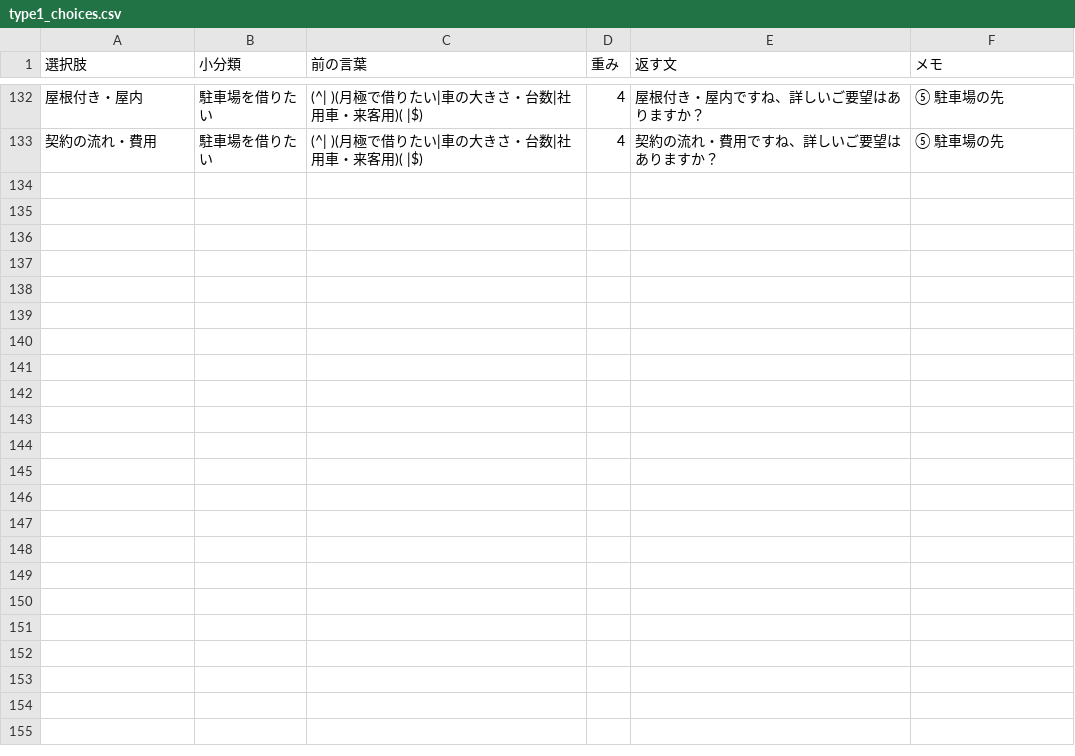
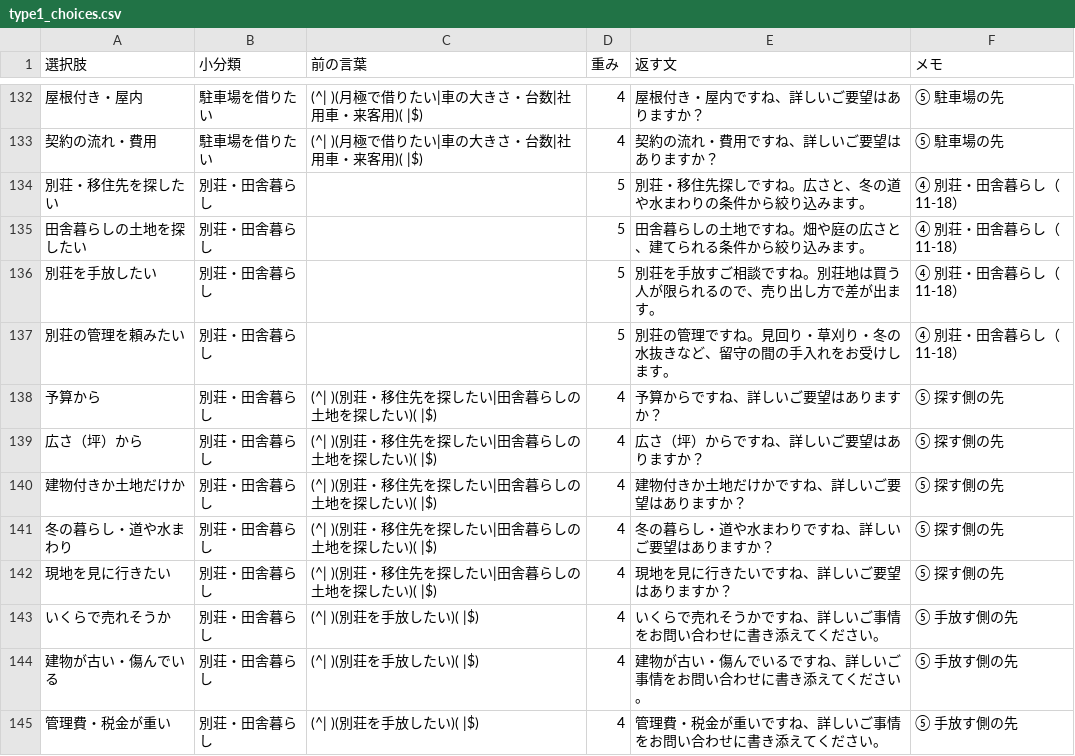
Before and after one commit to koita5959-ux/RealEstate_app, a CSV file: docs/data/type1_choices.csv, drawn as a sheet; only a part is shown, gaps mark what is left out; the diff names each change by its address in the sheet, - before the commit and + after, or states it on an @@ line.

```diff
--- a/docs/data/type1_choices.csv
+++ b/docs/data/type1_choices.csv
+row 134: 別荘・移住先を探したい | 別荘・田舎暮らし |  | 5 | 別荘・移住先探しですね。広さと、冬の道や水まわりの条件から絞り込みます。 | ④ 別荘・田舎暮らし（11-18）
+row 135: 田舎暮らしの土地を探したい | 別荘・田舎暮らし |  | 5 | 田舎暮らしの土地ですね。畑や庭の広さと、建てられる条件から絞り込みます。 | ④ 別荘・田舎暮らし（11-18）
+row 136: 別荘を手放したい | 別荘・田舎暮らし |  | 5 | 別荘を手放すご相談ですね。別荘地は買う人が限られるので、売り出し方で差が出ます。 | ④ 別荘・田舎暮らし（11-18）
+row 137: 別荘の管理を頼みたい | 別荘・田舎暮らし |  | 5 | 別荘の管理ですね。見回り・草刈り・冬の水抜きなど、留守の間の手入れをお受けします。 | ④ 別荘・田舎暮らし（11-18）
+row 138: 予算から | 別荘・田舎暮らし | (^| )(別荘・移住先を探したい|田舎暮らしの土地を探したい)( |$) | 4 | 予算からですね、詳しいご要望はありますか？ | ⑤ 探す側の先
+row 139: 広さ（坪）から | 別荘・田舎暮らし | (^| )(別荘・移住先を探したい|田舎暮らしの土地を探したい)( |$) | 4 | 広さ（坪）からですね、詳しいご要望はありますか？ | ⑤ 探す側の先
+row 140: 建物付きか土地だけか | 別荘・田舎暮らし | (^| )(別荘・移住先を探したい|田舎暮らしの土地を探したい)( |$) | 4 | 建物付きか土地だけかですね、詳しいご要望はありますか？ | ⑤ 探す側の先
+row 141: 冬の暮らし・道や水まわり | 別荘・田舎暮らし | (^| )(別荘・移住先を探したい|田舎暮らしの土地を探したい)( |$) | 4 | 冬の暮らし・道や水まわりですね、詳しいご要望はありますか？ | ⑤ 探す側の先
+row 142: 現地を見に行きたい | 別荘・田舎暮らし | (^| )(別荘・移住先を探したい|田舎暮らしの土地を探したい)( |$) | 4 | 現地を見に行きたいですね、詳しいご要望はありますか？ | ⑤ 探す側の先
+row 143: いくらで売れそうか | 別荘・田舎暮らし | (^| )(別荘を手放したい)( |$) | 4 | いくらで売れそうかですね、詳しいご事情をお問い合わせに書き添えてください。 | ⑤ 手放す側の先
+row 144: 建物が古い・傷んでいる | 別荘・田舎暮らし | (^| )(別荘を手放したい)( |$) | 4 | 建物が古い・傷んでいるですね、詳しいご事情をお問い合わせに書き添えてください。 | ⑤ 手放す側の先
+row 145: 管理費・税金が重い | 別荘・田舎暮らし | (^| )(別荘を手放したい)( |$) | 4 | 管理費・税金が重いですね、詳しいご事情をお問い合わせに書き添えてください。 | ⑤ 手放す側の先
```
Also changed, not shown: docs/data/type1_paths.csv, 6 other files.
